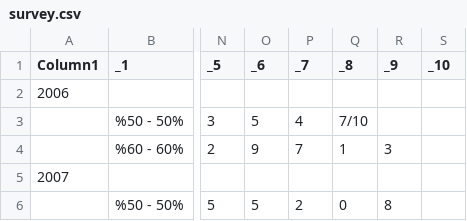
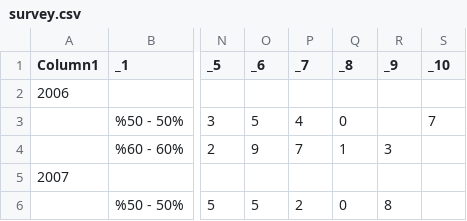
Before and after one commit to muhammedddas/deneme, a CSV file: data/survey.csv, drawn as a sheet; only a part is shown, gaps mark what is left out; the diff names each change by its address in the sheet, - before the commit and + after, or states it on an @@ line.

```diff
--- a/data/survey.csv
+++ b/data/survey.csv
-Q3 (_8): 7/10
+Q3 (_8): 0
-S3 (_10): (empty)
+S3 (_10): 7
```
